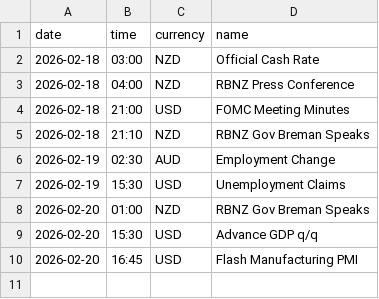
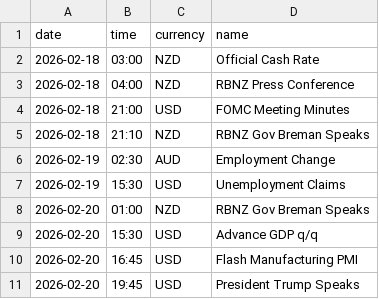
Before and after one commit to fxseshonline/red-folder-events, a CSV file: red_folder_events.csv, drawn as a sheet.

Commit message:
Update red_folder_events.csv (2026-02-21 10:00)

```diff
--- a/red_folder_events.csv
+++ b/red_folder_events.csv
@@ -10 +10,2 @@ date,time,currency,name
 2026-02-20,16:45,USD,Flash Manufacturing PMI
+2026-02-20,19:45,USD,President Trump Speaks
```
